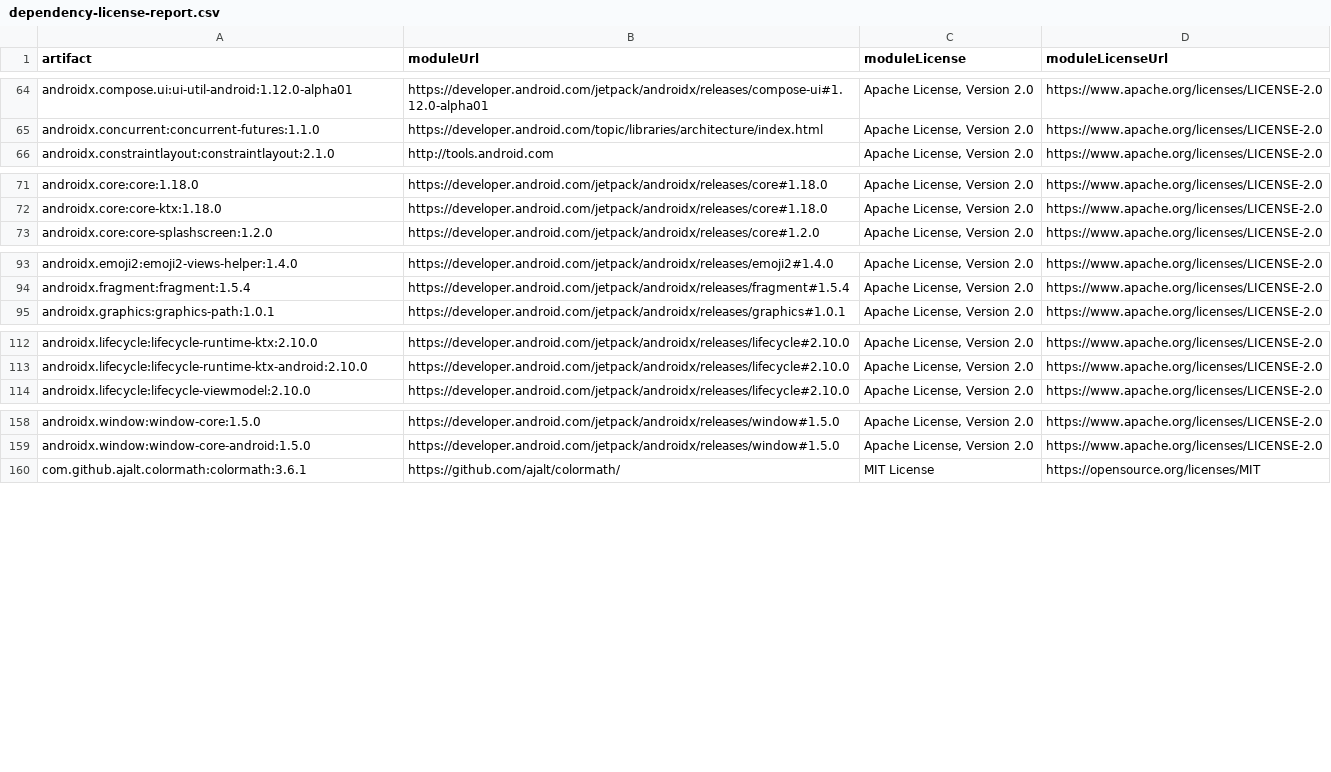
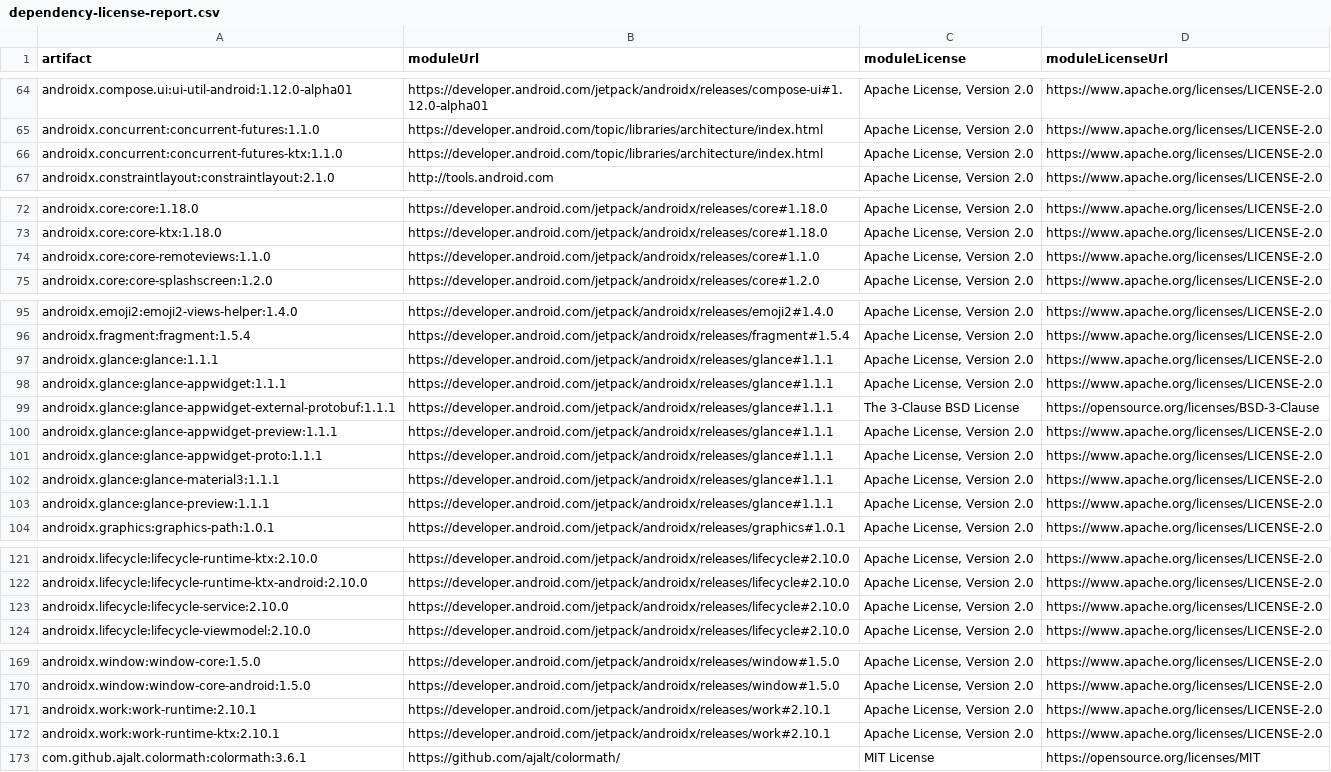
Before and after one commit to mkx173/Featherline, a CSV file: docs/generated/dependency-license-report.csv, drawn as a sheet; only a part is shown, gaps mark what is left out; the diff covers the shown part only.

```diff
--- a/docs/generated/dependency-license-report.csv
+++ b/docs/generated/dependency-license-report.csv
@@ -65,2 +65,3 @@
 "androidx.concurrent:concurrent-futures:1.1.0","https://developer.android.com/topic/libraries/architecture/index.html","Apache License, Version 2.0","https://www.apache.org/licenses/LICENSE-2.0",
+"androidx.concurrent:concurrent-futures-ktx:1.1.0","https://developer.android.com/topic/libraries/architecture/index.html","Apache License, Version 2.0","https://www.apache.org/licenses/LICENSE-2.0",
 "androidx.constraintlayout:constraintlayout:2.1.0","http://tools.android.com","Apache License, Version 2.0","https://www.apache.org/licenses/LICENSE-2.0",
@@ -72,2 +73,3 @@
 "androidx.core:core-ktx:1.18.0","https://developer.android.com/jetpack/androidx/releases/core#1.18.0","Apache License, Version 2.0","https://www.apache.org/licenses/LICENSE-2.0",
+"androidx.core:core-remoteviews:1.1.0","https://developer.android.com/jetpack/androidx/releases/core#1.1.0","Apache License, Version 2.0","https://www.apache.org/licenses/LICENSE-2.0",
 "androidx.core:core-splashscreen:1.2.0","https://developer.android.com/jetpack/androidx/releases/core#1.2.0","Apache License, Version 2.0","https://www.apache.org/licenses/LICENSE-2.0",
@@ -94,2 +96,9 @@
 "androidx.fragment:fragment:1.5.4","https://developer.android.com/jetpack/androidx/releases/fragment#1.5.4","Apache License, Version 2.0","https://www.apache.org/licenses/LICENSE-2.0",
+"androidx.glance:glance:1.1.1","https://developer.android.com/jetpack/androidx/releases/glance#1.1.1","Apache License, Version 2.0","https://www.apache.org/licenses/LICENSE-2.0",
+"androidx.glance:glance-appwidget:1.1.1","https://developer.android.com/jetpack/androidx/releases/glance#1.1.1","Apache License, Version 2.0","https://www.apache.org/licenses/LICENSE-2.0",
+"androidx.glance:glance-appwidget-external-protobuf:1.1.1","https://developer.android.com/jetpack/androidx/releases/glance#1.1.1","The 3-Clause BSD License","https://opensource.org/licenses/BSD-3-Clause",
+"androidx.glance:glance-appwidget-preview:1.1.1","https://developer.android.com/jetpack/androidx/releases/glance#1.1.1","Apache License, Version 2.0","https://www.apache.org/licenses/LICENSE-2.0",
+"androidx.glance:glance-appwidget-proto:1.1.1","https://developer.android.com/jetpack/androidx/releases/glance#1.1.1","Apache License, Version 2.0","https://www.apache.org/licenses/LICENSE-2.0",
+"androidx.glance:glance-material3:1.1.1","https://developer.android.com/jetpack/androidx/releases/glance#1.1.1","Apache License, Version 2.0","https://www.apache.org/licenses/LICENSE-2.0",
+"androidx.glance:glance-preview:1.1.1","https://developer.android.com/jetpack/androidx/releases/glance#1.1.1","Apache License, Version 2.0","https://www.apache.org/licenses/LICENSE-2.0",
 "androidx.graphics:graphics-path:1.0.1","https://developer.android.com/jetpack/androidx/releases/graphics#1.0.1","Apache License, Version 2.0","https://www.apache.org/licenses/LICENSE-2.0",
@@ -113,2 +122,3 @@
 "androidx.lifecycle:lifecycle-runtime-ktx-android:2.10.0","https://developer.android.com/jetpack/androidx/releases/lifecycle#2.10.0","Apache License, Version 2.0","https://www.apache.org/licenses/LICENSE-2.0",
+"androidx.lifecycle:lifecycle-service:2.10.0","https://developer.android.com/jetpack/androidx/releases/lifecycle#2.10.0","Apache License, Version 2.0","https://www.apache.org/licenses/LICENSE-2.0",
 "androidx.lifecycle:lifecycle-viewmodel:2.10.0","https://developer.android.com/jetpack/androidx/releases/lifecycle#2.10.0","Apache License, Version 2.0","https://www.apache.org/licenses/LICENSE-2.0",
@@ -159,2 +170,4 @@
 "androidx.window:window-core-android:1.5.0","https://developer.android.com/jetpack/androidx/releases/window#1.5.0","Apache License, Version 2.0","https://www.apache.org/licenses/LICENSE-2.0",
+"androidx.work:work-runtime:2.10.1","https://developer.android.com/jetpack/androidx/releases/work#2.10.1","Apache License, Version 2.0","https://www.apache.org/licenses/LICENSE-2.0",
+"androidx.work:work-runtime-ktx:2.10.1","https://developer.android.com/jetpack/androidx/releases/work#2.10.1","Apache License, Version 2.0","https://www.apache.org/licenses/LICENSE-2.0",
 "com.github.ajalt.colormath:colormath:3.6.1","https://github.com/ajalt/colormath/","MIT License","https://opensource.org/licenses/MIT",
```
Also changed, not shown: 2 added rows elsewhere in this file, 12 other files.
